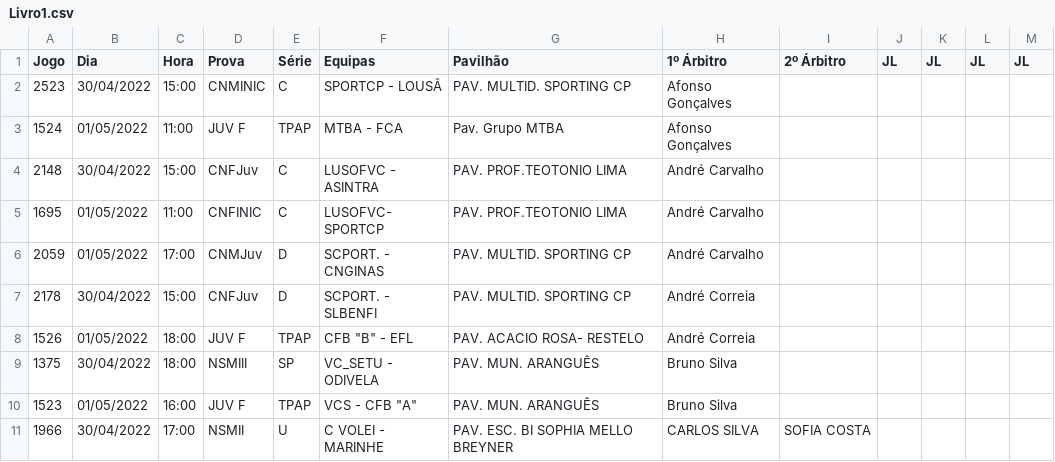
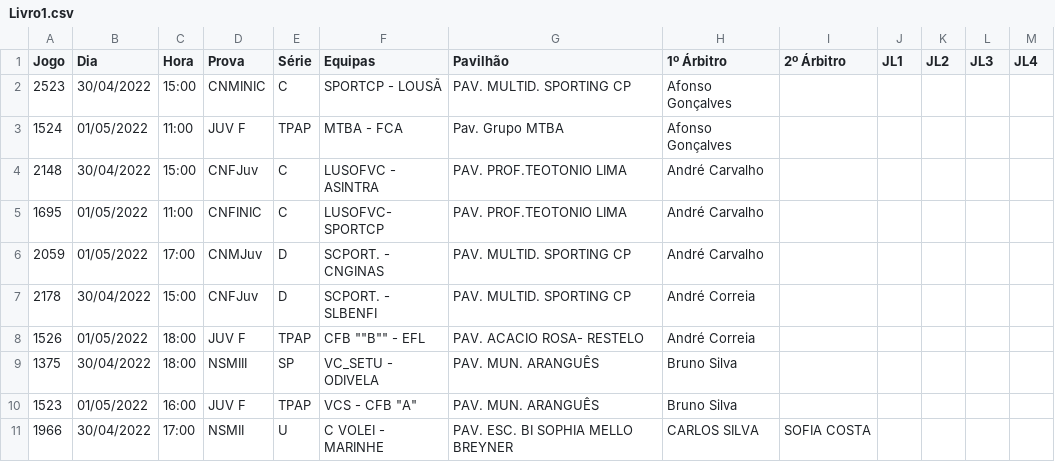
Before and after one commit to ABCjpcv/NOMEIA.ME, a CSV file: public/Livro1.csv, drawn as a sheet; only a part is shown.

```diff
--- a/public/Livro1.csv
+++ b/public/Livro1.csv
@@ -1,2 +1,2 @@
-Jogo,Dia,Hora,Prova,Série,Equipas,Pavilhão,1º Árbitro,2º Árbitro,JL,JL,JL,JL
+Jogo,Dia,Hora,Prova,Série,Equipas,Pavilhão,1º Árbitro,2º Árbitro,JL1,JL2,JL3,JL4
 2523,30/04/2022,15:00,CNMINIC,C,SPORTCP - LOUSÃ,PAV. MULTID. SPORTING CP,Afonso Gonçalves,,,,,
@@ -7,3 +7,3 @@ Jogo,Dia,Hora,Prova,Série,Equipas,Pavilhão,1º Árbitro,2º Árbitro,JL,JL,JL,
 2178,30/04/2022,15:00,CNFJuv,D,SCPORT. - SLBENFI,PAV. MULTID. SPORTING CP,André Correia,,,,,
-1526,01/05/2022,18:00,JUV F,TPAP,"CFB ""B"" - EFL",PAV. ACACIO ROSA- RESTELO,André Correia,,,,,
+1526,01/05/2022,18:00,JUV F,TPAP,CFB ""B"" - EFL,PAV. ACACIO ROSA- RESTELO,André Correia,,,,,
 1375,30/04/2022,18:00,NSMIII,SP,VC_SETU - ODIVELA,PAV. MUN. ARANGUÊS,Bruno Silva,,,,,
```
Also changed, not shown: 8 other files.
